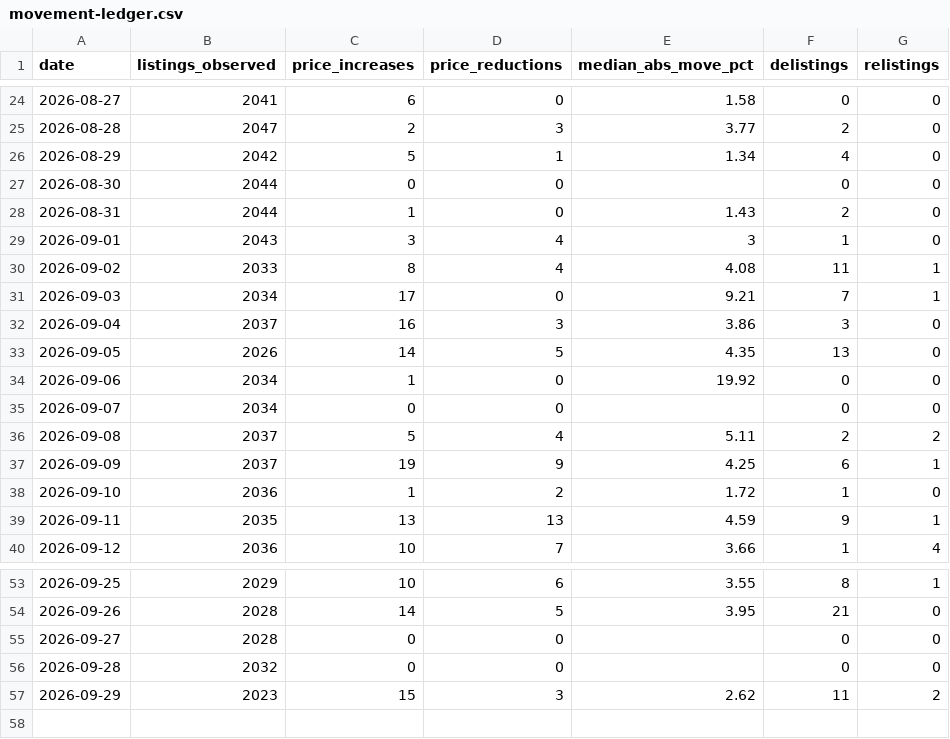
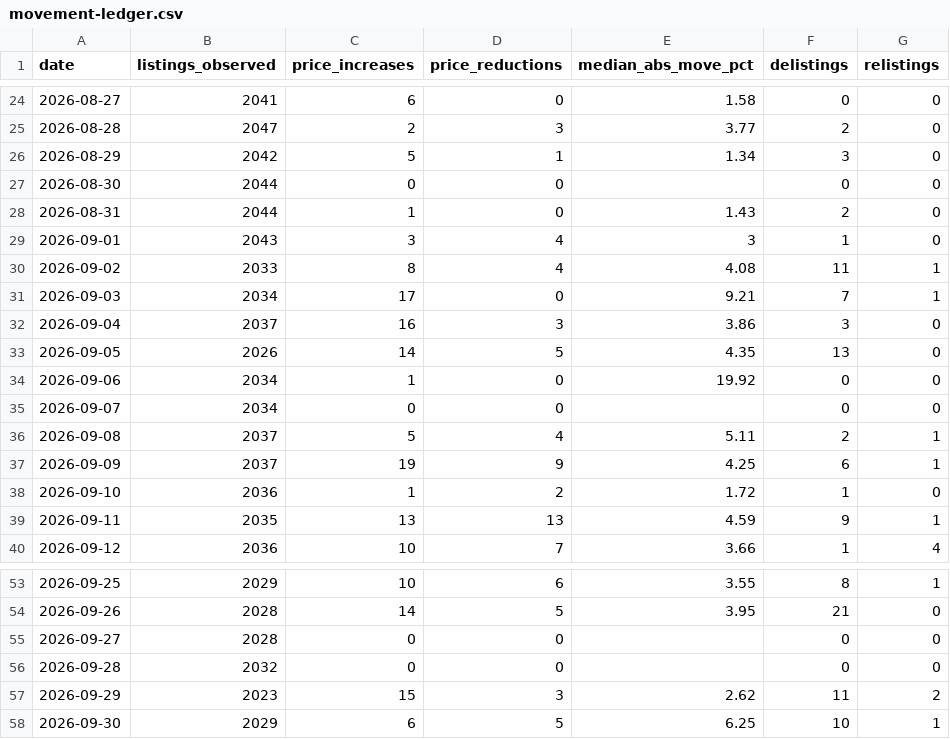
Before and after one commit to HenrikKolstad/avena-data, a CSV file: market/movement-ledger.csv, drawn as a sheet; only a part is shown, gaps mark what is left out.

```diff
--- a/market/movement-ledger.csv
+++ b/market/movement-ledger.csv
@@ -25,3 +25,3 @@ date,listings_observed,price_increases,price_reductions,median_abs_move_pct,deli
 2026-08-28,2047,2,3,3.77,2,0
-2026-08-29,2042,5,1,1.34,4,0
+2026-08-29,2042,5,1,1.34,3,0
 2026-08-30,2044,0,0,,0,0
@@ -35,3 +35,3 @@ date,listings_observed,price_increases,price_reductions,median_abs_move_pct,deli
 2026-09-07,2034,0,0,,0,0
-2026-09-08,2037,5,4,5.11,2,2
+2026-09-08,2037,5,4,5.11,2,1
 2026-09-09,2037,19,9,4.25,6,1
@@ -57 +57,2 @@ date,listings_observed,price_increases,price_reductions,median_abs_move_pct,deli
 2026-09-29,2023,15,3,2.62,11,2
+2026-09-30,2029,6,5,6.25,10,1
```
Also changed, not shown: delphi/index.csv, market/moves.csv, 9 other files.
